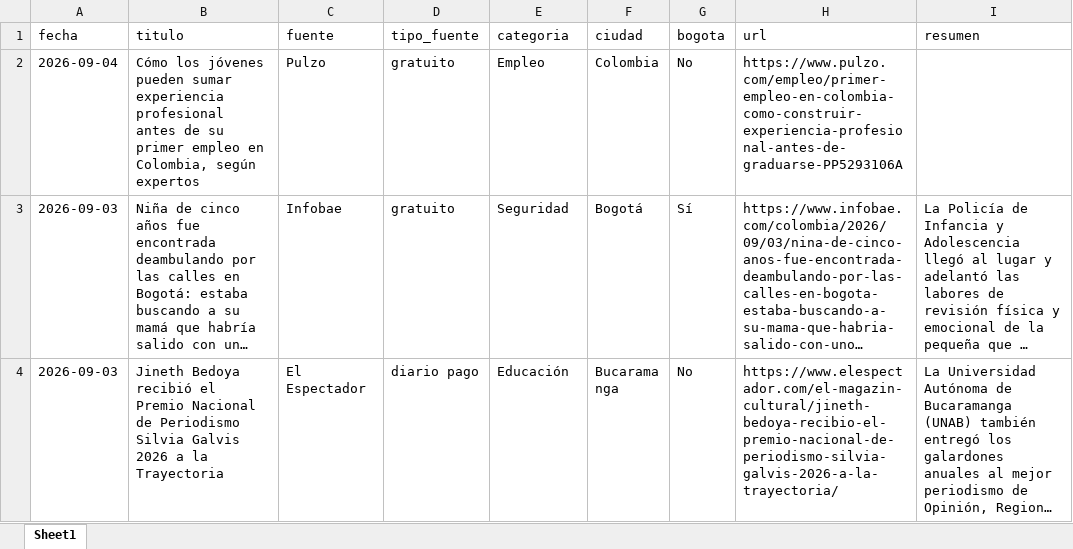
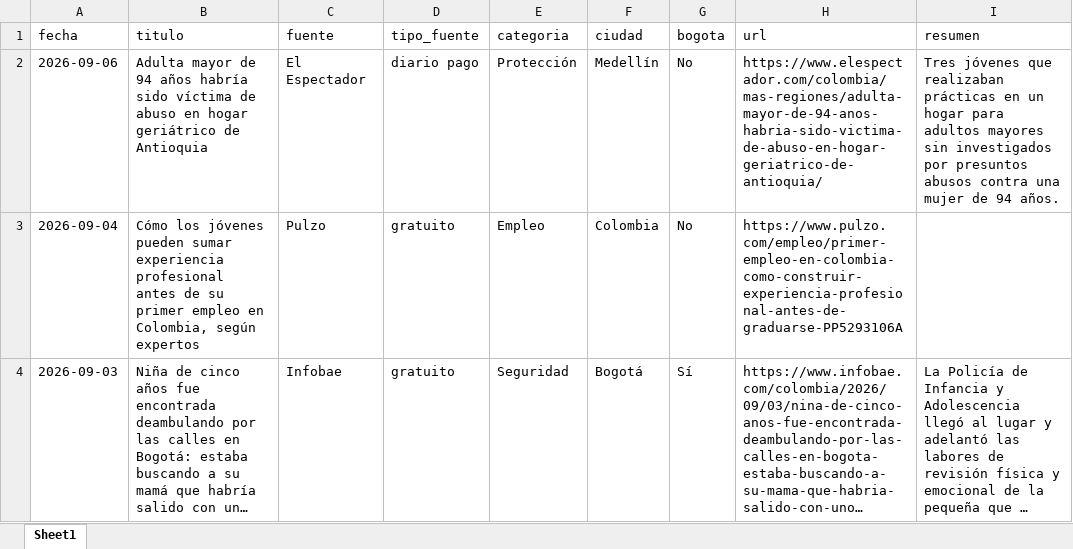
Before and after one commit to CarolinaHernandez2019/-monitoreo-noticias-juventud, an Excel workbook: data/noticias.xlsx, sheet Sheet1, drawn as a sheet; only a part is shown; the shorter side is filled out with more unchanged rows; long unchanged cells end in …; values as stored, in another font and other column widths than the file's, no borders; the diff names each change by its address in the sheet, - before the commit and + after, or states it on an @@ line.

```diff
--- a/data/noticias.xlsx (sheet Sheet1)
+++ b/data/noticias.xlsx (sheet Sheet1)
+row 2: 2026-09-06 | Adulta mayor de 94 años habría sido víctima de abuso en hogar geriátrico de Antioquia | El Espectador | diario pago | Protección | Medellín | No | https://www.elespectador.com/colombia/mas-regiones/adulta-mayor-de-94-anos-habria-sido-victima-de-abuso-en-hogar-geriatrico-de-antioquia/ | Tres jóvenes que realizaban prácticas en un hogar para adultos mayores sin investigados por presuntos abusos contra una mujer de 94 años.
```
